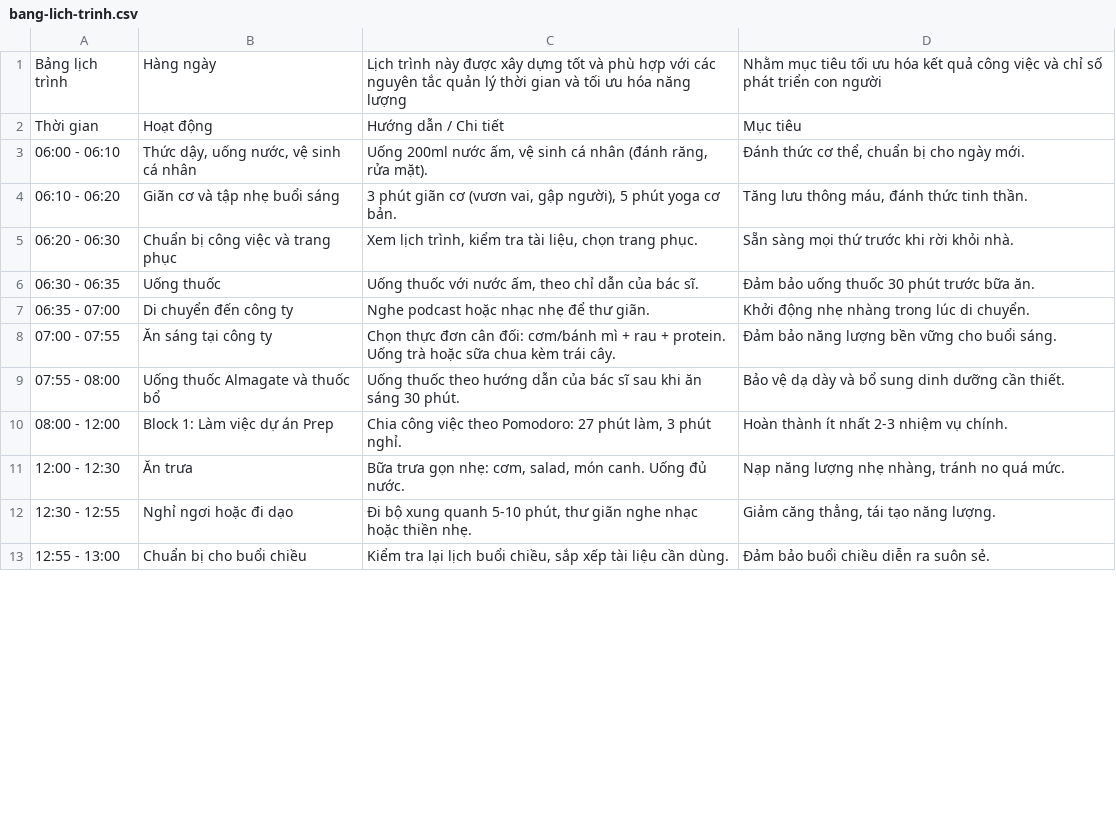
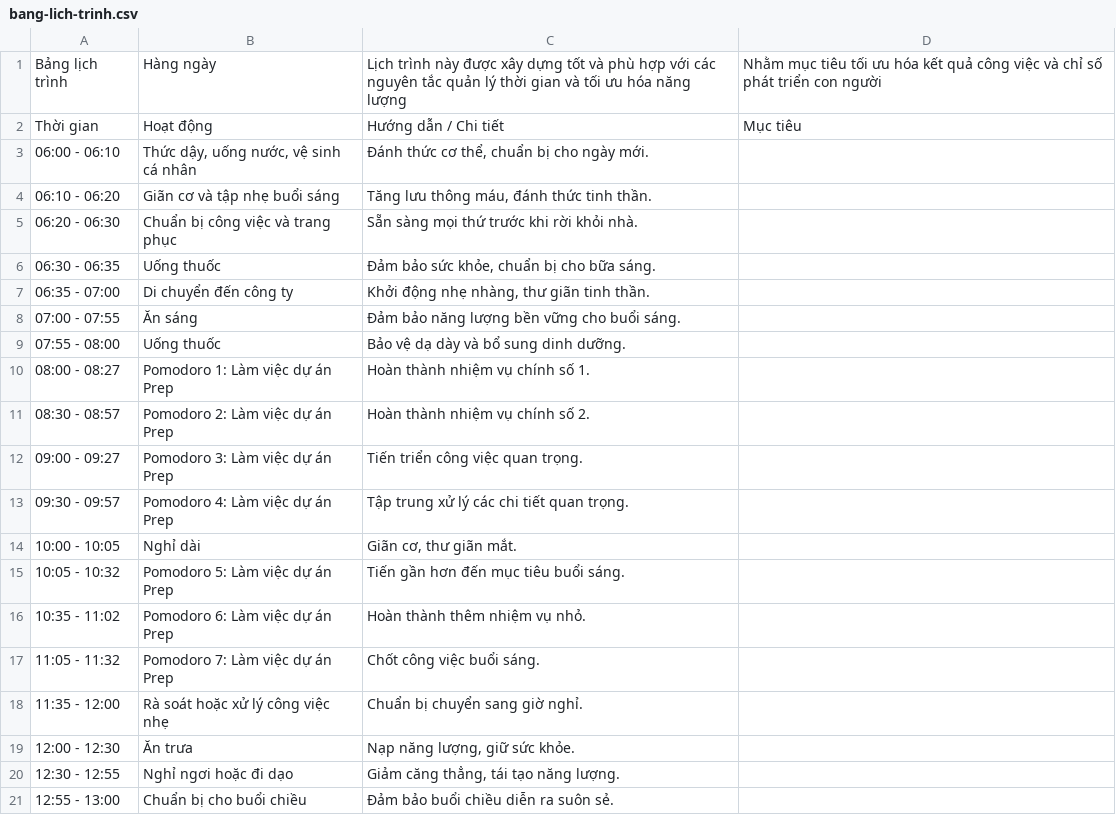
Before and after one commit to qtvhao/qtvhao, a CSV file: bang-lich-trinh.csv, drawn as a sheet; only a part is shown; the diff covers the shown part only.

Commit message:
Update bang-lich-trinh.csv

```diff
--- a/bang-lich-trinh.csv
+++ b/bang-lich-trinh.csv
@@ -2,12 +2,20 @@
 "Thời gian","Hoạt động","Hướng dẫn / Chi tiết","Mục tiêu"
-"06:00 - 06:10","Thức dậy, uống nước, vệ sinh cá nhân","Uống 200ml nước ấm, vệ sinh cá nhân (đánh răng, rửa mặt).","Đánh thức cơ thể, chuẩn bị cho ngày mới."
-"06:10 - 06:20","Giãn cơ và tập nhẹ buổi sáng","3 phút giãn cơ (vươn vai, gập người), 5 phút yoga cơ bản.","Tăng lưu thông máu, đánh thức tinh thần."
-"06:20 - 06:30","Chuẩn bị công việc và trang phục","Xem lịch trình, kiểm tra tài liệu, chọn trang phục.","Sẵn sàng mọi thứ trước khi rời khỏi nhà."
-"06:30 - 06:35","Uống thuốc","Uống thuốc với nước ấm, theo chỉ dẫn của bác sĩ.","Đảm bảo uống thuốc 30 phút trước bữa ăn."
-"06:35 - 07:00","Di chuyển đến công ty","Nghe podcast hoặc nhạc nhẹ để thư giãn.","Khởi động nhẹ nhàng trong lúc di chuyển."
-"07:00 - 07:55","Ăn sáng tại công ty","Chọn thực đơn cân đối: cơm/bánh mì + rau + protein. Uống trà hoặc sữa chua kèm trái cây.","Đảm bảo năng lượng bền vững cho buổi sáng."
-"07:55 - 08:00","Uống thuốc Almagate và thuốc bổ","Uống thuốc theo hướng dẫn của bác sĩ sau khi ăn sáng 30 phút.","Bảo vệ dạ dày và bổ sung dinh dưỡng cần thiết."
-"08:00 - 12:00","Block 1: Làm việc dự án Prep","Chia công việc theo Pomodoro: 27 phút làm, 3 phút nghỉ.","Hoàn thành ít nhất 2-3 nhiệm vụ chính."
-"12:00 - 12:30","Ăn trưa","Bữa trưa gọn nhẹ: cơm, salad, món canh. Uống đủ nước.","Nạp năng lượng nhẹ nhàng, tránh no quá mức."
-"12:30 - 12:55","Nghỉ ngơi hoặc đi dạo","Đi bộ xung quanh 5-10 phút, thư giãn nghe nhạc hoặc thiền nhẹ.","Giảm căng thẳng, tái tạo năng lượng."
-"12:55 - 13:00","Chuẩn bị cho buổi chiều","Kiểm tra lại lịch buổi chiều, sắp xếp tài liệu cần dùng.","Đảm bảo buổi chiều diễn ra suôn sẻ."
+"06:00 - 06:10","Thức dậy, uống nước, vệ sinh cá nhân","Đánh thức cơ thể, chuẩn bị cho ngày mới."
+"06:10 - 06:20","Giãn cơ và tập nhẹ buổi sáng","Tăng lưu thông máu, đánh thức tinh thần."
+"06:20 - 06:30","Chuẩn bị công việc và trang phục","Sẵn sàng mọi thứ trước khi rời khỏi nhà."
+"06:30 - 06:35","Uống thuốc","Đảm bảo sức khỏe, chuẩn bị cho bữa sáng."
+"06:35 - 07:00","Di chuyển đến công ty","Khởi động nhẹ nhàng, thư giãn tinh thần."
+"07:00 - 07:55","Ăn sáng","Đảm bảo năng lượng bền vững cho buổi sáng."
+"07:55 - 08:00","Uống thuốc","Bảo vệ dạ dày và bổ sung dinh dưỡng."
+"08:00 - 08:27","Pomodoro 1: Làm việc dự án Prep","Hoàn thành nhiệm vụ chính số 1."
+"08:30 - 08:57","Pomodoro 2: Làm việc dự án Prep","Hoàn thành nhiệm vụ chính số 2."
+"09:00 - 09:27","Pomodoro 3: Làm việc dự án Prep","Tiến triển công việc quan trọng."
+"09:30 - 09:57","Pomodoro 4: Làm việc dự án Prep","Tập trung xử lý các chi tiết quan trọng."
+"10:00 - 10:05","Nghỉ dài","Giãn cơ, thư giãn mắt."
+"10:05 - 10:32","Pomodoro 5: Làm việc dự án Prep","Tiến gần hơn đến mục tiêu buổi sáng."
+"10:35 - 11:02","Pomodoro 6: Làm việc dự án Prep","Hoàn thành thêm nhiệm vụ nhỏ."
+"11:05 - 11:32","Pomodoro 7: Làm việc dự án Prep","Chốt công việc buổi sáng."
+"11:35 - 12:00","Rà soát hoặc xử lý công việc nhẹ","Chuẩn bị chuyển sang giờ nghỉ."
+"12:00 - 12:30","Ăn trưa","Nạp năng lượng, giữ sức khỏe."
+"12:30 - 12:55","Nghỉ ngơi hoặc đi dạo","Giảm căng thẳng, tái tạo năng lượng."
+"12:55 - 13:00","Chuẩn bị cho buổi chiều","Đảm bảo buổi chiều diễn ra suôn sẻ."
```
Also changed, not shown: 16 added rows, 4 removed rows and 17 edited cells elsewhere in this file.
